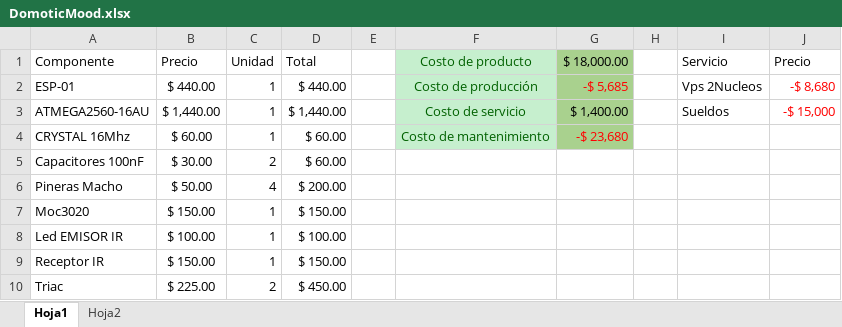
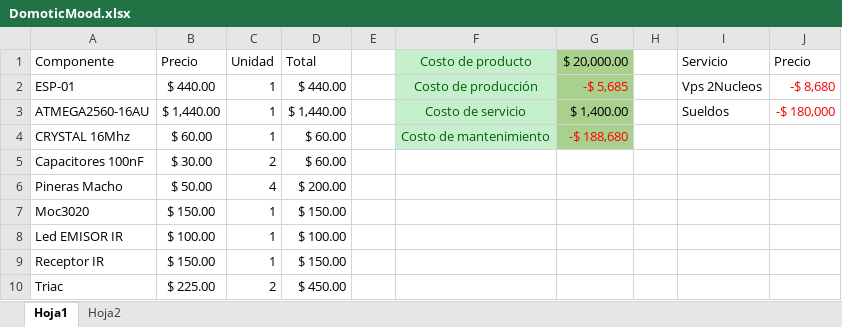
Before and after one commit to jotaerrec/DomoticMood, an Excel workbook: Documentos/DomoticMood.xlsx, sheet Hoja1, drawn as a sheet; only a part is shown; values as stored, in another font and other column widths than the file's, no borders; table styles not drawn; the diff names each change by its address in the sheet, - before the commit and + after, or states it on an @@ line.

```diff
--- a/Documentos/DomoticMood.xlsx (sheet Hoja1)
+++ b/Documentos/DomoticMood.xlsx (sheet Hoja1)
-G1: $ 18,000.00
+G1: $ 20,000.00
-J3 (Precio): -$ 15,000
+J3 (Precio): -$ 180,000
-G4 ($ 20,000.00): -$ 23,680
+G4 ($ 20,000.00): -$ 188,680
```
Also changed, not shown: sheet Hoja2, 8 other files.
